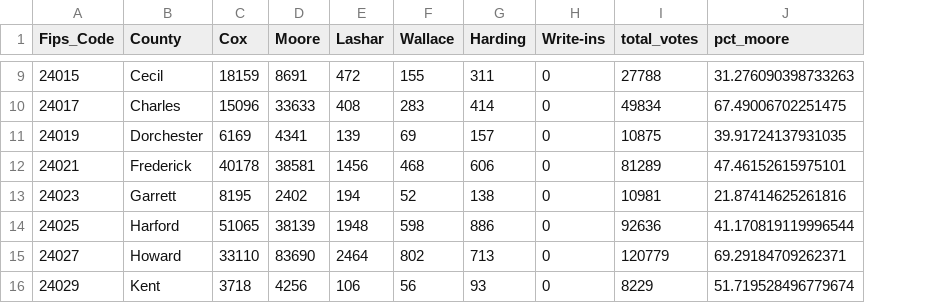
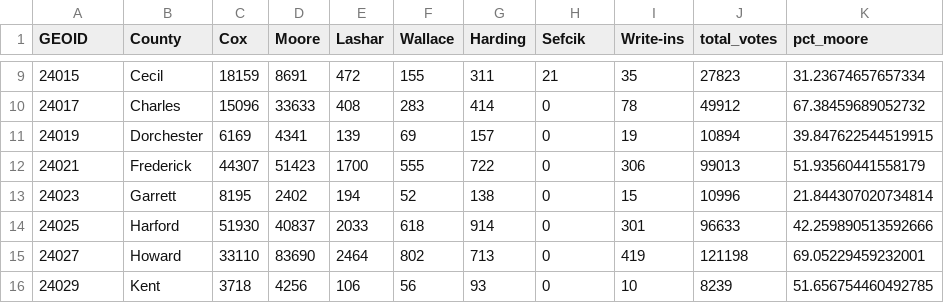
Before and after one commit to emmatufo/data_journalism_2023_spring, a CSV file: pre_labs/pre_lab_09/data/md_gov_county.csv, drawn as a sheet; only a part is shown, gaps mark what is left out; addresses are those after the commit; the diff covers the shown part only; the diff names each change by its address in the sheet, - before the commit and + after, or states it on an @@ line.

```diff
--- a/pre_labs/pre_lab_09/data/md_gov_county.csv
+++ b/pre_labs/pre_lab_09/data/md_gov_county.csv
+column I (Write-ins), rows 9-16: 35 | 78 | 19 | 306 | 15 | 301 | 419 | 10
-A1: Fips_Code
+A1: GEOID
-H1: Write-ins
+H1: Sefcik
-H9 (Sefcik): 0
+H9 (Sefcik): 21
-J9 (total_votes): 27788
+J9 (total_votes): 27823
-K9 (pct_moore): 31.276090398733263
+K9 (pct_moore): 31.23674657657334
-J10 (total_votes): 49834
+J10 (total_votes): 49912
-K10 (pct_moore): 67.49006702251475
+K10 (pct_moore): 67.38459689052732
-J11 (total_votes): 10875
+J11 (total_votes): 10894
-K11 (pct_moore): 39.91724137931035
+K11 (pct_moore): 39.847622544519915
-C12 (Cox): 40178
+C12 (Cox): 44307
-D12 (Moore): 38581
+D12 (Moore): 51423
-E12 (Lashar): 1456
+E12 (Lashar): 1700
-F12 (Wallace): 468
+F12 (Wallace): 555
-G12 (Harding): 606
+G12 (Harding): 722
-J12 (total_votes): 81289
+J12 (total_votes): 99013
-K12 (pct_moore): 47.46152615975101
+K12 (pct_moore): 51.93560441558179
-J13 (total_votes): 10981
+J13 (total_votes): 10996
-K13 (pct_moore): 21.87414625261816
+K13 (pct_moore): 21.844307020734814
-C14 (Cox): 51065
+C14 (Cox): 51930
-D14 (Moore): 38139
+D14 (Moore): 40837
-E14 (Lashar): 1948
+E14 (Lashar): 2033
-F14 (Wallace): 598
+F14 (Wallace): 618
-G14 (Harding): 886
+G14 (Harding): 914
-J14 (total_votes): 92636
+J14 (total_votes): 96633
-K14 (pct_moore): 41.170819119996544
+K14 (pct_moore): 42.259890513592666
-J15 (total_votes): 120779
+J15 (total_votes): 121198
-K15 (pct_moore): 69.29184709262371
+K15 (pct_moore): 69.05229459232001
-J16 (total_votes): 8229
+J16 (total_votes): 8239
-K16 (pct_moore): 51.719528496779674
+K16 (pct_moore): 51.656754460492785
```
Also changed, not shown: 67 edited cells elsewhere in this file, 11 other files.
